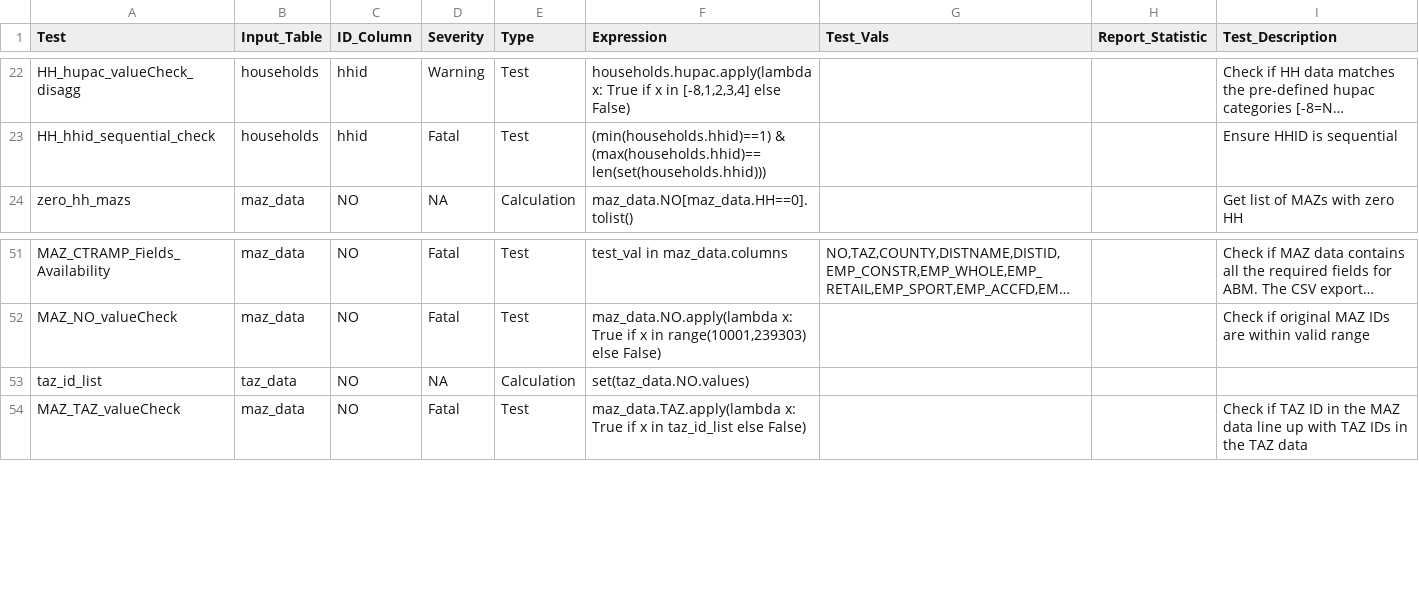
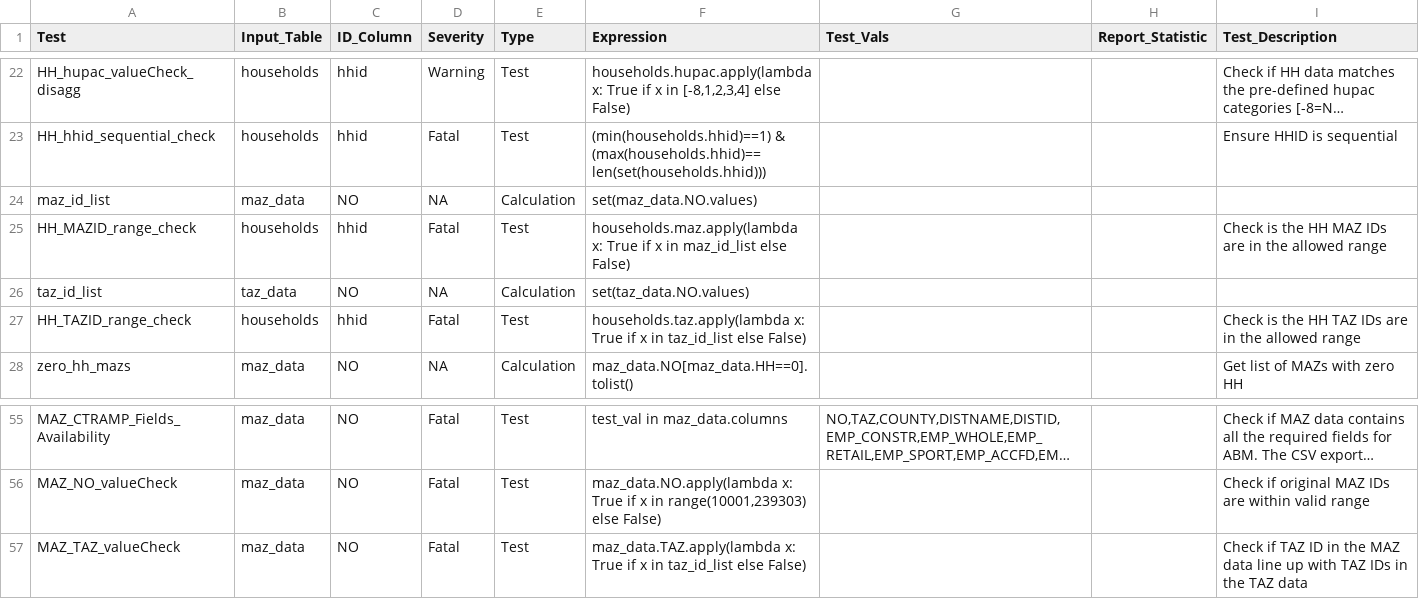
Before and after one commit to RSGInc/SOABM, a CSV file: template/inputChecker/config/inputs_checks.csv, drawn as a sheet; only a part is shown, gaps mark what is left out; long unchanged cells end in …; the diff names each change by its address in the sheet, - before the commit and + after, or states it on an @@ line.

```diff
--- a/template/inputChecker/config/inputs_checks.csv
+++ b/template/inputChecker/config/inputs_checks.csv
+row 24: maz_id_list | maz_data | NO | NA | Calculation | set(maz_data.NO.values)
+row 25: HH_MAZID_range_check | households | hhid | Fatal | Test | households.maz.apply(lambda x: True if x in maz_id_list else False) |  |  | Check is the HH MAZ IDs are in the allowed range
@@ row 53 moved to row 26: taz_id_list @@
+row 27: HH_TAZID_range_check | households | hhid | Fatal | Test | households.taz.apply(lambda x: True if x in taz_id_list else False) |  |  | Check is the HH TAZ IDs are in the allowed range
```
Also changed, not shown: 4 other files.
